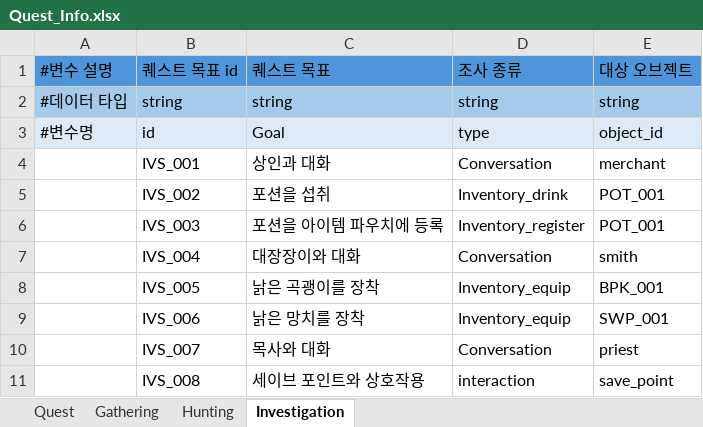
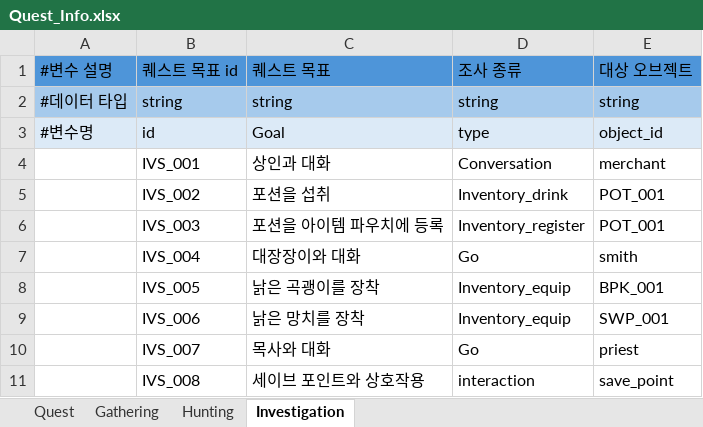
Before and after one commit to villainouskirby/DungeonRPG, an Excel workbook: Assets/JJData/Xlsx/Quest_Info.xlsx, sheet Investigation, drawn as a sheet; values as stored, in another font and other column widths than the file's, no borders; the diff names each change by its address in the sheet, - before the commit and + after, or states it on an @@ line.

```diff
--- a/Assets/JJData/Xlsx/Quest_Info.xlsx (sheet Investigation)
+++ b/Assets/JJData/Xlsx/Quest_Info.xlsx (sheet Investigation)
-D7 (조사 종류): Conversation
+D7 (조사 종류): Go
-D10 (조사 종류): Conversation
+D10 (조사 종류): Go
```
Also changed, not shown: 4 other files.
